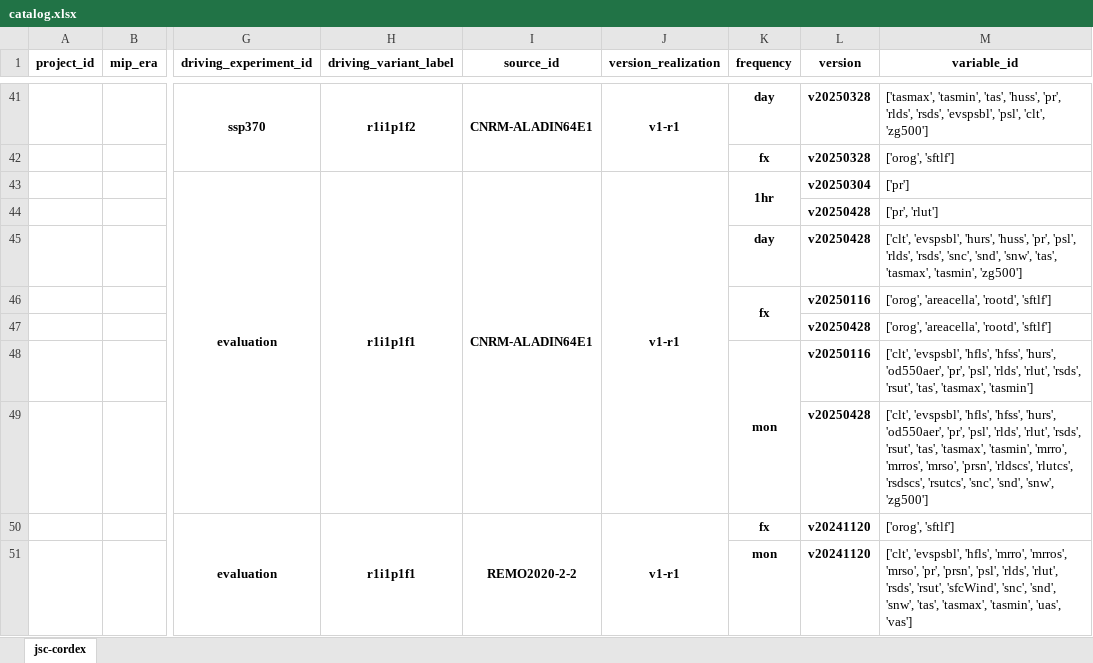
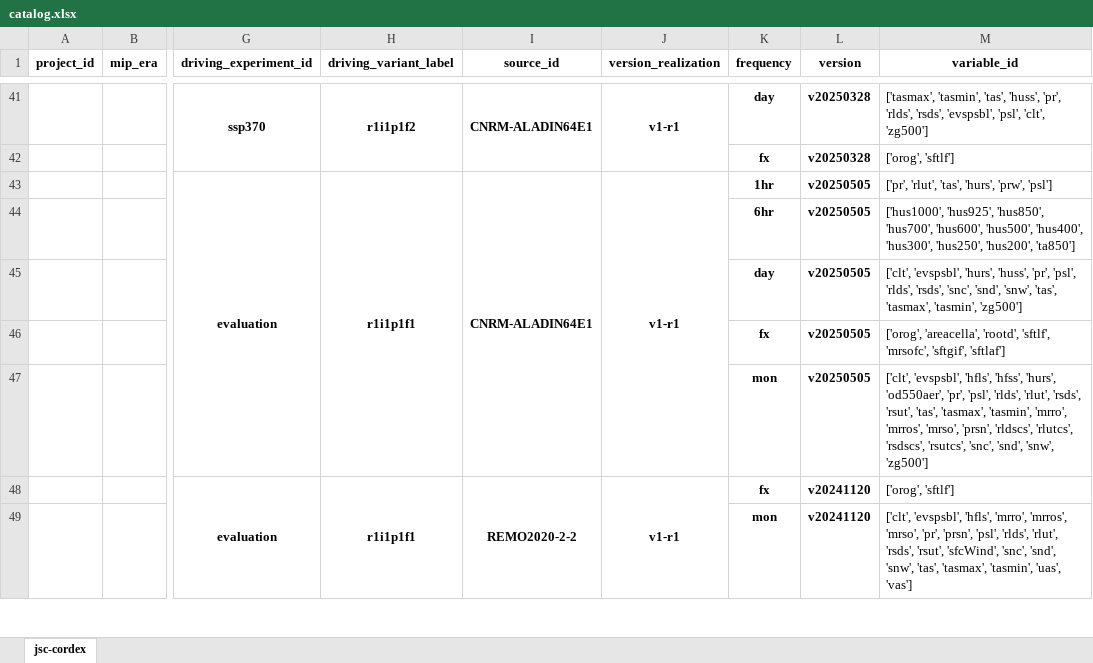
Before and after one commit to euro-cordex/joint-evaluation, an Excel workbook: catalog.xlsx, sheet jsc-cordex, drawn as a sheet; only a part is shown, gaps mark what is left out; values as stored, in another font and other column widths than the file's, no borders; removed rows and columns are numbered as before the commit, all else as after; rows hold the shown columns only; the diff names each change by its address in the sheet, - before the commit and + after, or states it on an @@ line.

```diff
--- a/catalog.xlsx (sheet jsc-cordex)
+++ b/catalog.xlsx (sheet jsc-cordex)
-K43:K44 merged
-L43 (version): v20250304
+L43 (version): v20250505
-M43 (variable_id): ['pr']
+M43 (variable_id): ['pr', 'rlut', 'tas', 'hurs', 'prw', 'psl']
-row 44:  |  |  |  |  |  |  | v20250428 | ['pr', 'rlut']
+row 44:  |  |  |  |  |  | 6hr | v20250505 | ['hus1000', 'hus925', 'hus850', 'hus700', 'hus600', 'hus500', 'hus400', 'hus300', 'hus250', 'hus200', 'ta850']
-L45 (version): v20250428
+L45 (version): v20250505
-K46:K47 merged
-L46 (version): v20250116
+L46 (version): v20250505
-M46 (variable_id): …'areacella', 'rootd', 'sftlf']
+M46 (variable_id): …'areacella', 'rootd', 'sftlf', 'mrsofc', 'sftgif', 'sftlaf']
-row 47:  |  |  |  |  |  |  | v20250428 | ['orog', 'areacella', 'rootd', 'sftlf']
-K48:K49 merged
-L47 (version): v20250116
+L47 (version): v20250505
-M47 (variable_id): …'tas', 'tasmax', 'tasmin']
+M47 (variable_id): …'tas', 'tasmax', 'tasmin', 'mrro', 'mrros', 'mrso', 'prsn', 'rldscs', 'rlutcs', 'rsdscs', 'rsutcs', 'snc', 'snd', 'snw', 'zg500']
-row 49:  |  |  |  |  |  |  | v20250428 | ['clt', 'evspsbl', 'hfls', 'hfss', 'hurs', 'od550aer', 'pr', 'psl', 'rlds', 'rlut', 'rsds', 'rsut', 'tas', 'tasmax', 'tasmin', 'mrro', 'mrros', 'mrso', 'prsn', 'rldscs', 'rlutcs', 'rsdscs', 'rsutcs', 'snc', 'snd', 'snw', 'zg500']
```
